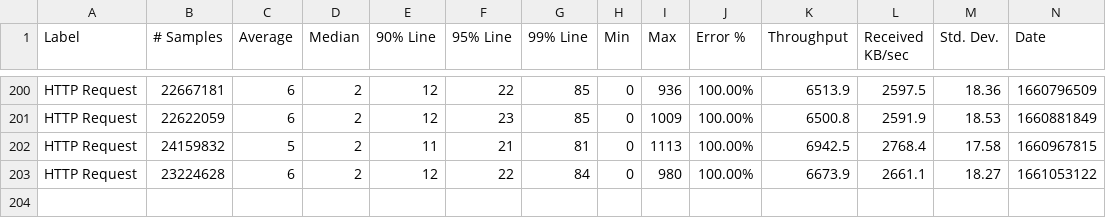
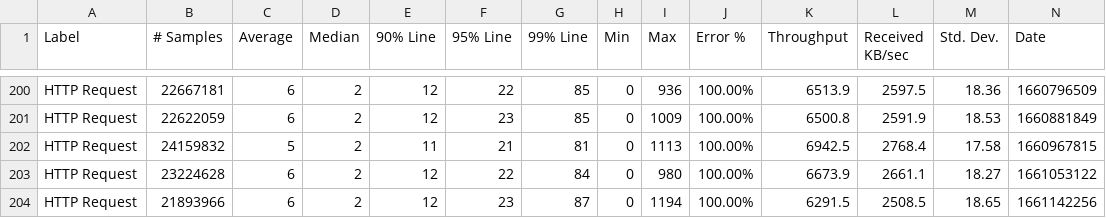
Before and after one commit to ballerina-platform/module-ballerina-oauth2, a CSV file: load-tests/order_management_service/results/summary.csv, drawn as a sheet; only a part is shown, gaps mark what is left out; rows hold the shown columns only; the diff names each change by its address in the sheet, - before the commit and + after, or states it on an @@ line.

Commit message:
Update order_management_service test results on Mon Aug 22 04:41:06 UTC 2022

```diff
--- a/load-tests/order_management_service/results/summary.csv
+++ b/load-tests/order_management_service/results/summary.csv
+row 204: HTTP Request | 21893966 | 6 | 2 | 12 | 23 | 87 | 0 | 1194 | 100.00% | 6291.5 | 2508.5 | 18.65 | 1661142256
```
